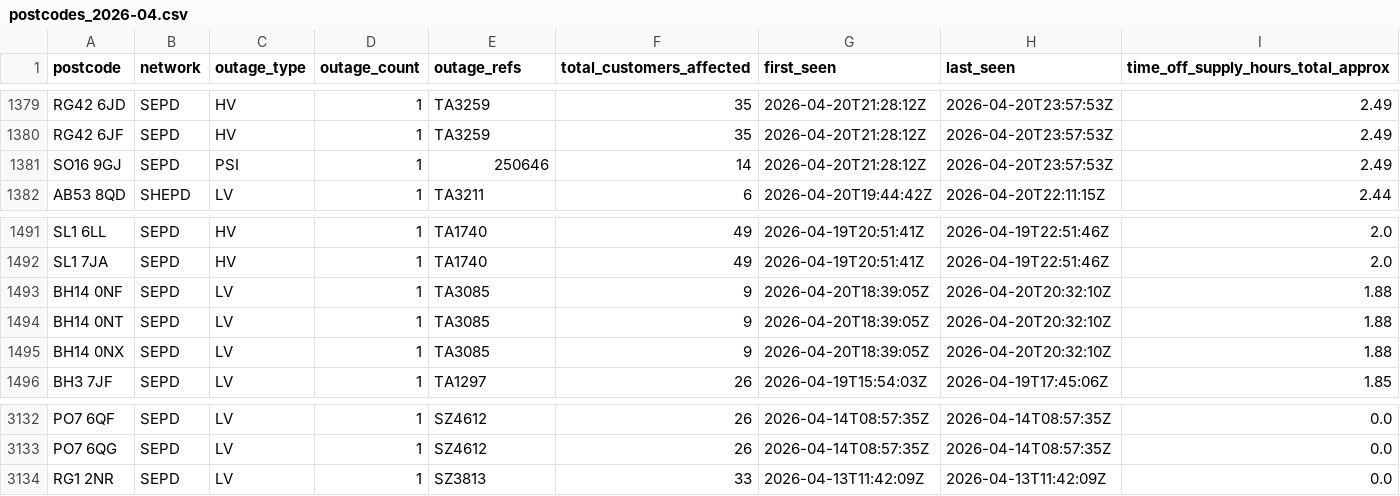
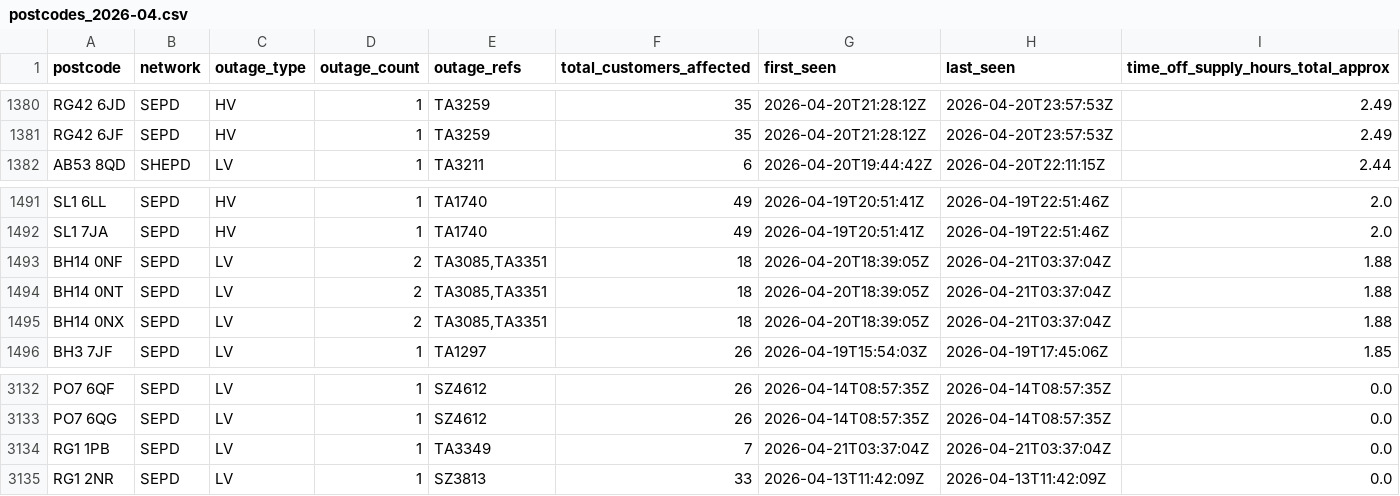
Before and after one commit to hatch-sse/powercuts-mvp, a CSV file: data/exports/monthly/postcodes_2026-04.csv, drawn as a sheet; only a part is shown, gaps mark what is left out; the diff covers the shown part only.

```diff
--- a/data/exports/monthly/postcodes_2026-04.csv
+++ b/data/exports/monthly/postcodes_2026-04.csv
@@ -1380,3 +1381,2 @@ RG42 6JD,SEPD,HV,1,TA3259,35,2026-04-20T21:28:12Z,2026-04-20T23:57:53Z,2.49
 RG42 6JF,SEPD,HV,1,TA3259,35,2026-04-20T21:28:12Z,2026-04-20T23:57:53Z,2.49
-SO16 9GJ,SEPD,PSI,1,250646,14,2026-04-20T21:28:12Z,2026-04-20T23:57:53Z,2.49
 AB53 8QD,SHEPD,LV,1,TA3211,6,2026-04-20T19:44:42Z,2026-04-20T22:11:15Z,2.44
@@ -1492,5 +1492,5 @@ SL1 6LL,SEPD,HV,1,TA1740,49,2026-04-19T20:51:41Z,2026-04-19T22:51:46Z,2.0
 SL1 7JA,SEPD,HV,1,TA1740,49,2026-04-19T20:51:41Z,2026-04-19T22:51:46Z,2.0
-BH14 0NF,SEPD,LV,1,TA3085,9,2026-04-20T18:39:05Z,2026-04-20T20:32:10Z,1.88
-BH14 0NT,SEPD,LV,1,TA3085,9,2026-04-20T18:39:05Z,2026-04-20T20:32:10Z,1.88
-BH14 0NX,SEPD,LV,1,TA3085,9,2026-04-20T18:39:05Z,2026-04-20T20:32:10Z,1.88
+BH14 0NF,SEPD,LV,2,"TA3085,TA3351",18,2026-04-20T18:39:05Z,2026-04-21T03:37:04Z,1.88
+BH14 0NT,SEPD,LV,2,"TA3085,TA3351",18,2026-04-20T18:39:05Z,2026-04-21T03:37:04Z,1.88
+BH14 0NX,SEPD,LV,2,"TA3085,TA3351",18,2026-04-20T18:39:05Z,2026-04-21T03:37:04Z,1.88
 BH3 7JF,SEPD,LV,1,TA1297,26,2026-04-19T15:54:03Z,2026-04-19T17:45:06Z,1.85
@@ -3133,2 +3133,3 @@ PO7 6QF,SEPD,LV,1,SZ4612,26,2026-04-14T08:57:35Z,2026-04-14T08:57:35Z,0.0
 PO7 6QG,SEPD,LV,1,SZ4612,26,2026-04-14T08:57:35Z,2026-04-14T08:57:35Z,0.0
+RG1 1PB,SEPD,LV,1,TA3349,7,2026-04-21T03:37:04Z,2026-04-21T03:37:04Z,0.0
 RG1 2NR,SEPD,LV,1,SZ3813,33,2026-04-13T11:42:09Z,2026-04-13T11:42:09Z,0.0
```
Also changed, not shown: 8 added rows, 7 removed rows and 3 edited cells elsewhere in this file, data/exports/postcodes_latest_7d.csv, data/exports/postcodes_only_latest_7d.csv, 2 other files.
